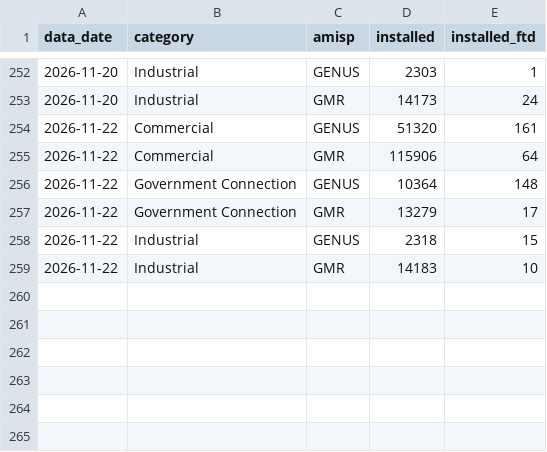
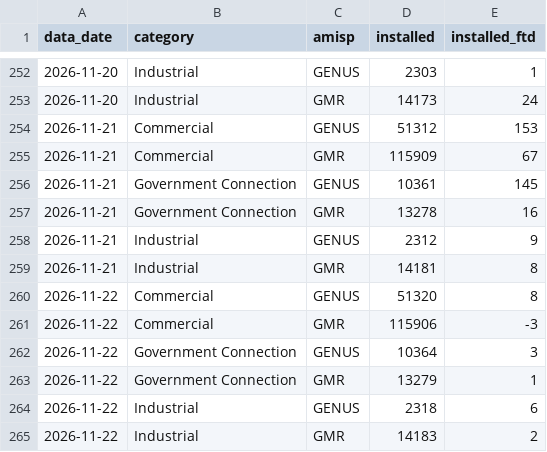
Before and after one commit to dvvnl-smart-meter-review/dvvnl-smart-meter-review.github.io, a CSV file: data/priority_trend.csv, drawn as a sheet; only a part is shown, gaps mark what is left out.

Commit message:
Data update 24.11.2026 11:13

```diff
--- a/data/priority_trend.csv
+++ b/data/priority_trend.csv
@@ -253,7 +253,13 @@ data_date,category,amisp,installed,installed_ftd
 2026-11-20,Industrial,GMR,14173,24
-2026-11-22,Commercial,GENUS,51320,161
-2026-11-22,Commercial,GMR,115906,64
-2026-11-22,Government Connection,GENUS,10364,148
-2026-11-22,Government Connection,GMR,13279,17
-2026-11-22,Industrial,GENUS,2318,15
-2026-11-22,Industrial,GMR,14183,10
+2026-11-21,Commercial,GENUS,51312,153
+2026-11-21,Commercial,GMR,115909,67
+2026-11-21,Government Connection,GENUS,10361,145
+2026-11-21,Government Connection,GMR,13278,16
+2026-11-21,Industrial,GENUS,2312,9
+2026-11-21,Industrial,GMR,14181,8
+2026-11-22,Commercial,GENUS,51320,8
+2026-11-22,Commercial,GMR,115906,-3
+2026-11-22,Government Connection,GENUS,10364,3
+2026-11-22,Government Connection,GMR,13279,1
+2026-11-22,Industrial,GENUS,2318,6
+2026-11-22,Industrial,GMR,14183,2
```
Also changed, not shown: data/kpi_daily.csv, data/priority_latest.csv, 1 other file.
